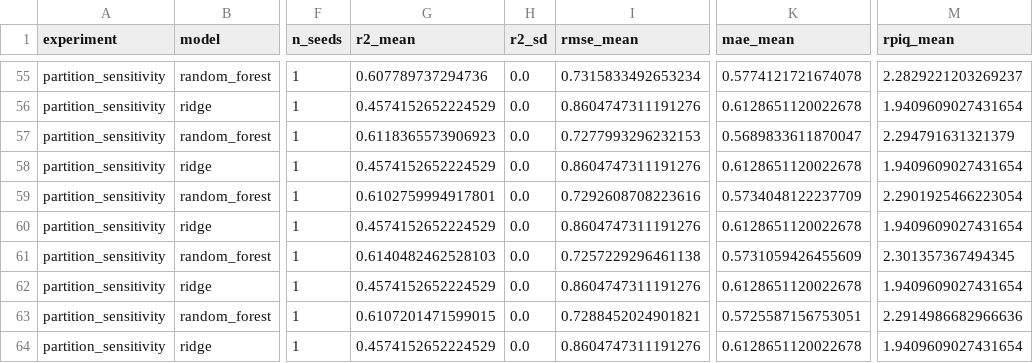
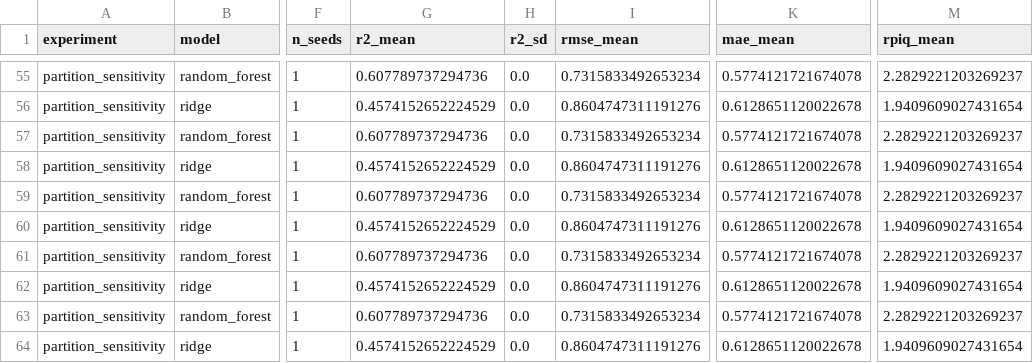
Before and after one commit to adrianrugaba24-w/PimaUdongo, a CSV file: export/results_summary.csv, drawn as a sheet; only a part is shown, gaps mark what is left out; the diff names each change by its address in the sheet, - before the commit and + after, or states it on an @@ line.

```diff
--- a/export/results_summary.csv
+++ b/export/results_summary.csv
-G57 (r2_mean): 0.6118365573906923
+G57 (r2_mean): 0.607789737294736
-I57 (rmse_mean): 0.7277993296232153
+I57 (rmse_mean): 0.7315833492653234
-K57 (mae_mean): 0.5689833611870047
+K57 (mae_mean): 0.5774121721674078
-M57 (rpiq_mean): 2.294791631321379
+M57 (rpiq_mean): 2.2829221203269237
-G59 (r2_mean): 0.6102759994917801
+G59 (r2_mean): 0.607789737294736
-I59 (rmse_mean): 0.7292608708223616
+I59 (rmse_mean): 0.7315833492653234
-K59 (mae_mean): 0.5734048122237709
+K59 (mae_mean): 0.5774121721674078
-M59 (rpiq_mean): 2.2901925466223054
+M59 (rpiq_mean): 2.2829221203269237
-G61 (r2_mean): 0.6140482462528103
+G61 (r2_mean): 0.607789737294736
-I61 (rmse_mean): 0.7257229296461138
+I61 (rmse_mean): 0.7315833492653234
-K61 (mae_mean): 0.5731059426455609
+K61 (mae_mean): 0.5774121721674078
-M61 (rpiq_mean): 2.301357367494345
+M61 (rpiq_mean): 2.2829221203269237
-G63 (r2_mean): 0.6107201471599015
+G63 (r2_mean): 0.607789737294736
-I63 (rmse_mean): 0.7288452024901821
+I63 (rmse_mean): 0.7315833492653234
-K63 (mae_mean): 0.5725587156753051
+K63 (mae_mean): 0.5774121721674078
-M63 (rpiq_mean): 2.2914986682966636
+M63 (rpiq_mean): 2.2829221203269237
```
Also changed, not shown: export/results_runs.csv, 11 other files.
